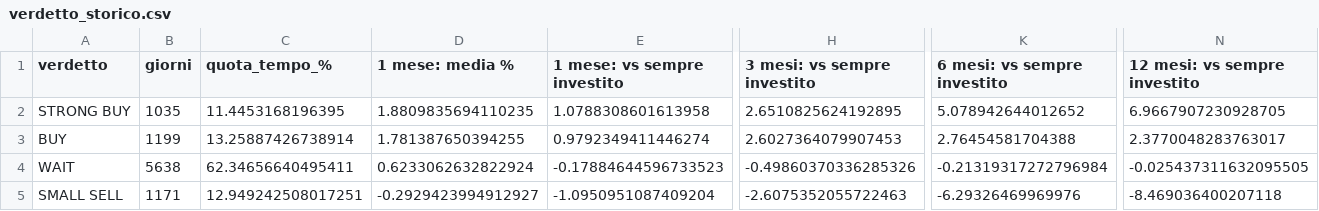
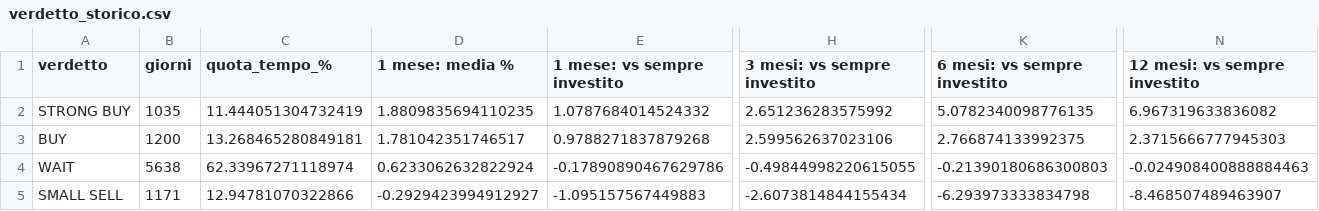
Before and after one commit to MaxDax84/AnalistiBuySell, a CSV file: studio/risultati/verdetto_storico.csv, drawn as a sheet; only a part is shown, gaps mark what is left out; the diff covers the shown part only; the diff names each change by its address in the sheet, - before the commit and + after, or states it on an @@ line.

```diff
--- a/studio/risultati/verdetto_storico.csv
+++ b/studio/risultati/verdetto_storico.csv
-C2 (quota_tempo_%): 11.4453168196395
+C2 (quota_tempo_%): 11.444051304732419
-E2 (1 mese: vs sempre investito): 1.0788308601613958
+E2 (1 mese: vs sempre investito): 1.0787684014524332
-H2 (3 mesi: vs sempre investito): 2.6510825624192895
+H2 (3 mesi: vs sempre investito): 2.651236283575992
-K2 (6 mesi: vs sempre investito): 5.078942644012652
+K2 (6 mesi: vs sempre investito): 5.0782340098776135
-N2 (12 mesi: vs sempre investito): 6.9667907230928705
+N2 (12 mesi: vs sempre investito): 6.967319633836082
-B3 (giorni): 1199
+B3 (giorni): 1200
-C3 (quota_tempo_%): 13.25887426738914
+C3 (quota_tempo_%): 13.268465280849181
-D3 (1 mese: media %): 1.781387650394255
+D3 (1 mese: media %): 1.781042351746517
-E3 (1 mese: vs sempre investito): 0.9792349411446274
+E3 (1 mese: vs sempre investito): 0.9788271837879268
-H3 (3 mesi: vs sempre investito): 2.6027364079907453
+H3 (3 mesi: vs sempre investito): 2.599562637023106
-K3 (6 mesi: vs sempre investito): 2.76454581704388
+K3 (6 mesi: vs sempre investito): 2.766874133992375
-N3 (12 mesi: vs sempre investito): 2.3770048283763017
+N3 (12 mesi: vs sempre investito): 2.3715666777945303
-C4 (quota_tempo_%): 62.34656640495411
+C4 (quota_tempo_%): 62.33967271118974
-E4 (1 mese: vs sempre investito): -0.17884644596733523
+E4 (1 mese: vs sempre investito): -0.17890890467629786
-H4 (3 mesi: vs sempre investito): -0.49860370336285326
+H4 (3 mesi: vs sempre investito): -0.49844998220615055
-K4 (6 mesi: vs sempre investito): -0.21319317272796984
+K4 (6 mesi: vs sempre investito): -0.21390180686300803
-N4 (12 mesi: vs sempre investito): -0.025437311632095505
+N4 (12 mesi: vs sempre investito): -0.024908400888884463
-C5 (quota_tempo_%): 12.949242508017251
+C5 (quota_tempo_%): 12.94781070322866
-E5 (1 mese: vs sempre investito): -1.0950951087409204
+E5 (1 mese: vs sempre investito): -1.095157567449883
-H5 (3 mesi: vs sempre investito): -2.6075352055722463
+H5 (3 mesi: vs sempre investito): -2.6073814844155434
-K5 (6 mesi: vs sempre investito): -6.29326469969976
+K5 (6 mesi: vs sempre investito): -6.293973333834798
-N5 (12 mesi: vs sempre investito): -8.469036400207118
+N5 (12 mesi: vs sempre investito): -8.468507489463907
```
Also changed, not shown: 9 edited cells elsewhere in this file, studio/data/universo_ampio.csv, studio/risultati/classifica_oggi.csv, 17 other files.
